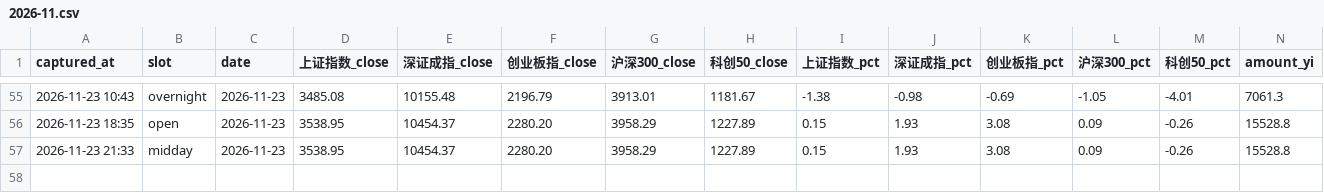
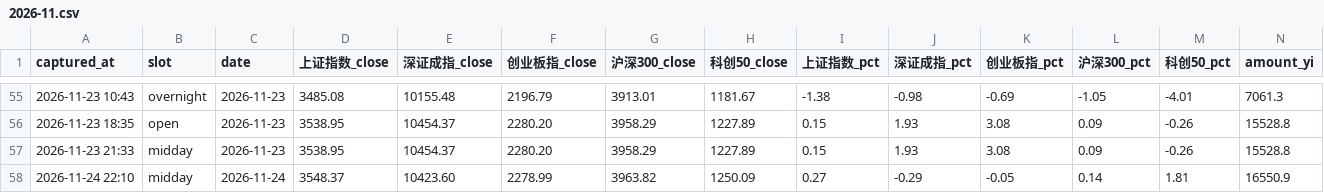
Before and after one commit to sakuyo1/Sakuyo11, a CSV file: data/pulses/2026-11.csv, drawn as a sheet; only a part is shown, gaps mark what is left out; rows hold the shown columns only; the diff names each change by its address in the sheet, - before the commit and + after, or states it on an @@ line.

Commit message:
chore(pulse): 2026-11-24 午间脉搏

```diff
--- a/data/pulses/2026-11.csv
+++ b/data/pulses/2026-11.csv
+row 58: 2026-11-24 22:10 | midday | 2026-11-24 | 3548.37 | 10423.60 | 2278.99 | 3963.82 | 1250.09 | 0.27 | -0.29 | -0.05 | 0.14 | 1.81 | 16550.9
```
Also changed, not shown: data/signals/2026.csv, 9 other files.
